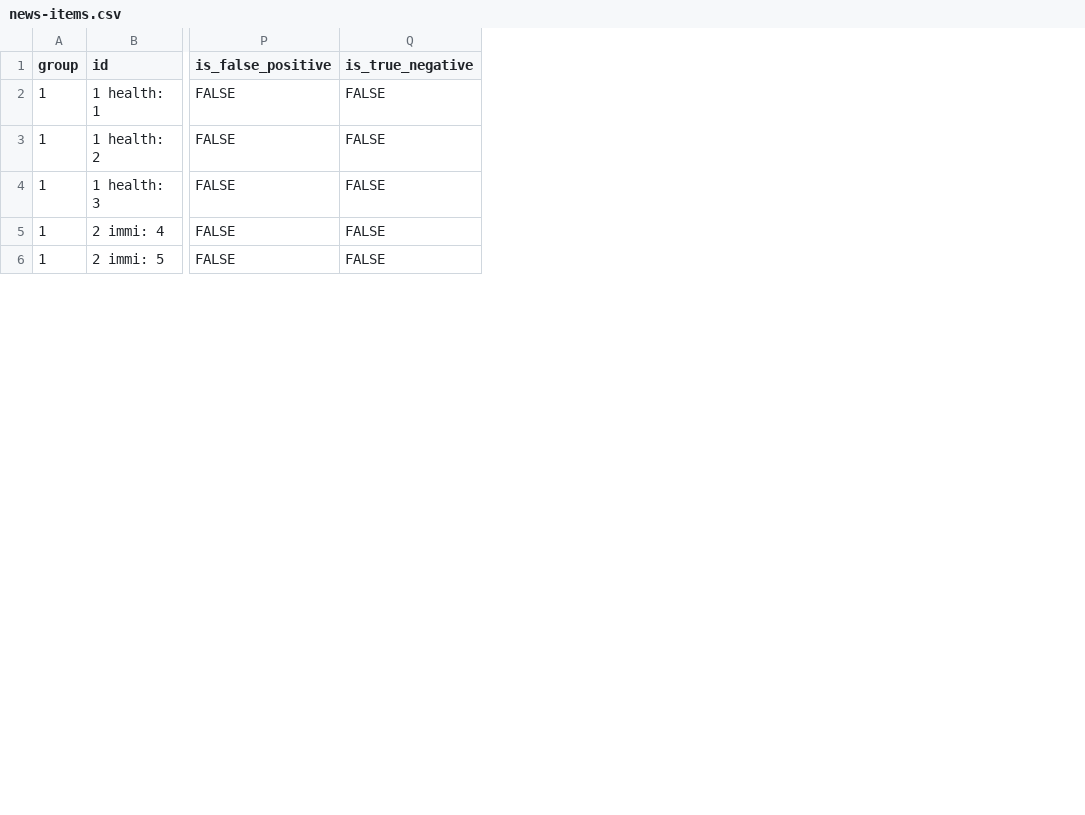
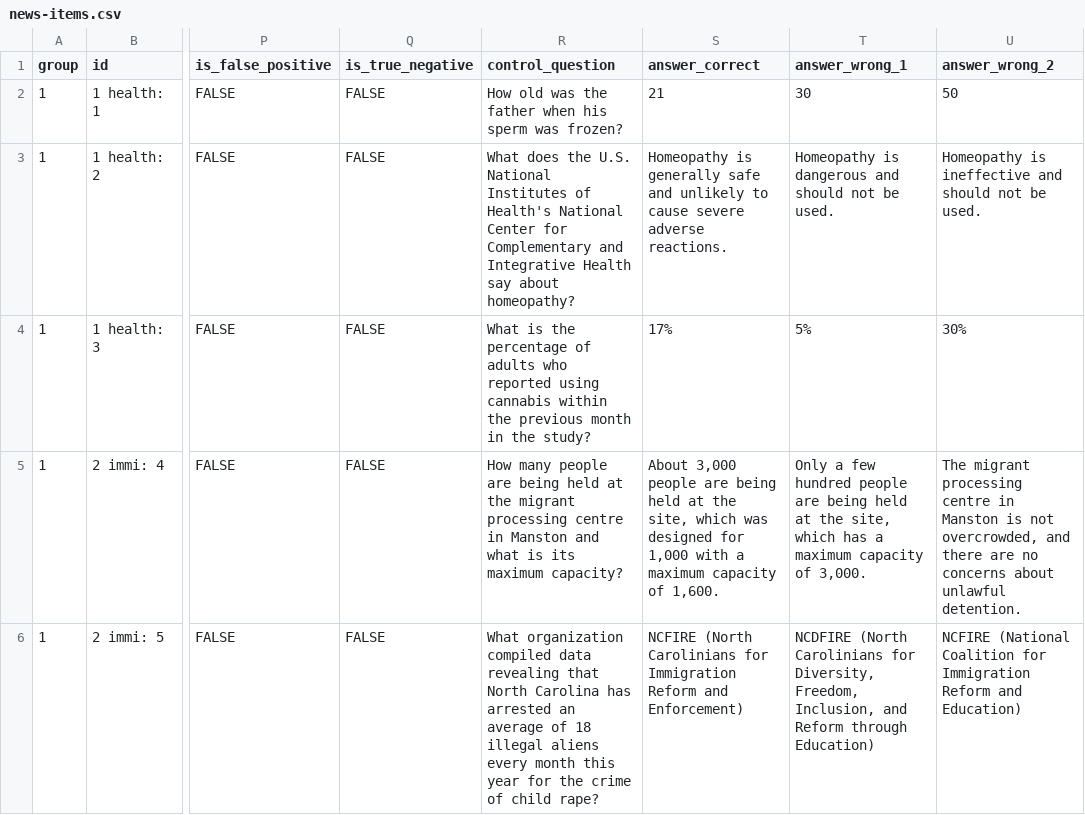
Before and after one commit to csomorbalazs/xai-experiment, a CSV file: preprocessing/news-items.csv, drawn as a sheet; only a part is shown, gaps mark what is left out; the diff names each change by its address in the sheet, - before the commit and + after, or states it on an @@ line.

Commit message:
Add control questions

```diff
--- a/preprocessing/news-items.csv
+++ b/preprocessing/news-items.csv
+column R (control_question), rows 2-6: How old was the father when his sperm was frozen? | What does the U.S. National Institutes of Health's National Center for Complementary and Integrative Health say about homeopathy? | What is the percentage of adults who reported using cannabis within the previous month in the study? | How many people are being held at the migrant processing centre in Manston and what is its maximum capacity? | What organization compiled data revealing that North Carolina has arrested an average of 18 illegal aliens every month this year for the crime of child rape?
+column S (answer_correct), rows 2-6: 21 | Homeopathy is generally safe and unlikely to cause severe adverse reactions. | 17% | About 3,000 people are being held at the site, which was designed for 1,000 with a maximum capacity of 1,600. | NCFIRE (North Carolinians for Immigration Reform and Enforcement)
+column T (answer_wrong_1), rows 2-6: 30 | Homeopathy is dangerous and should not be used. | 5% | Only a few hundred people are being held at the site, which has a maximum capacity of 3,000. | NCDFIRE (North Carolinians for Diversity, Freedom, Inclusion, and Reform through Education)
+column U (answer_wrong_2), rows 2-6: 50 | Homeopathy is ineffective and should not be used. | 30% | The migrant processing centre in Manston is not overcrowded, and there are no concerns about unlawful detention. | NCFIRE (National Coalition for Immigration Reform and Education)
```
Also changed, not shown: 4 other files.
